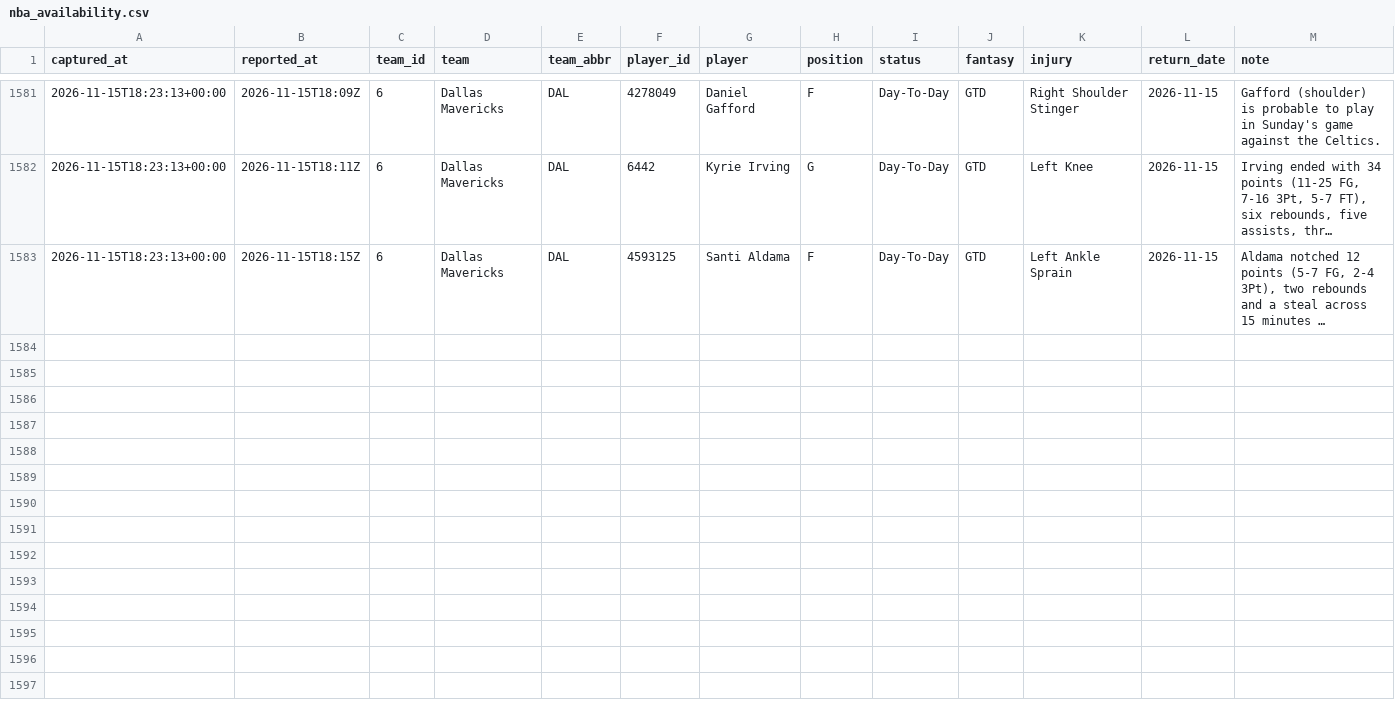
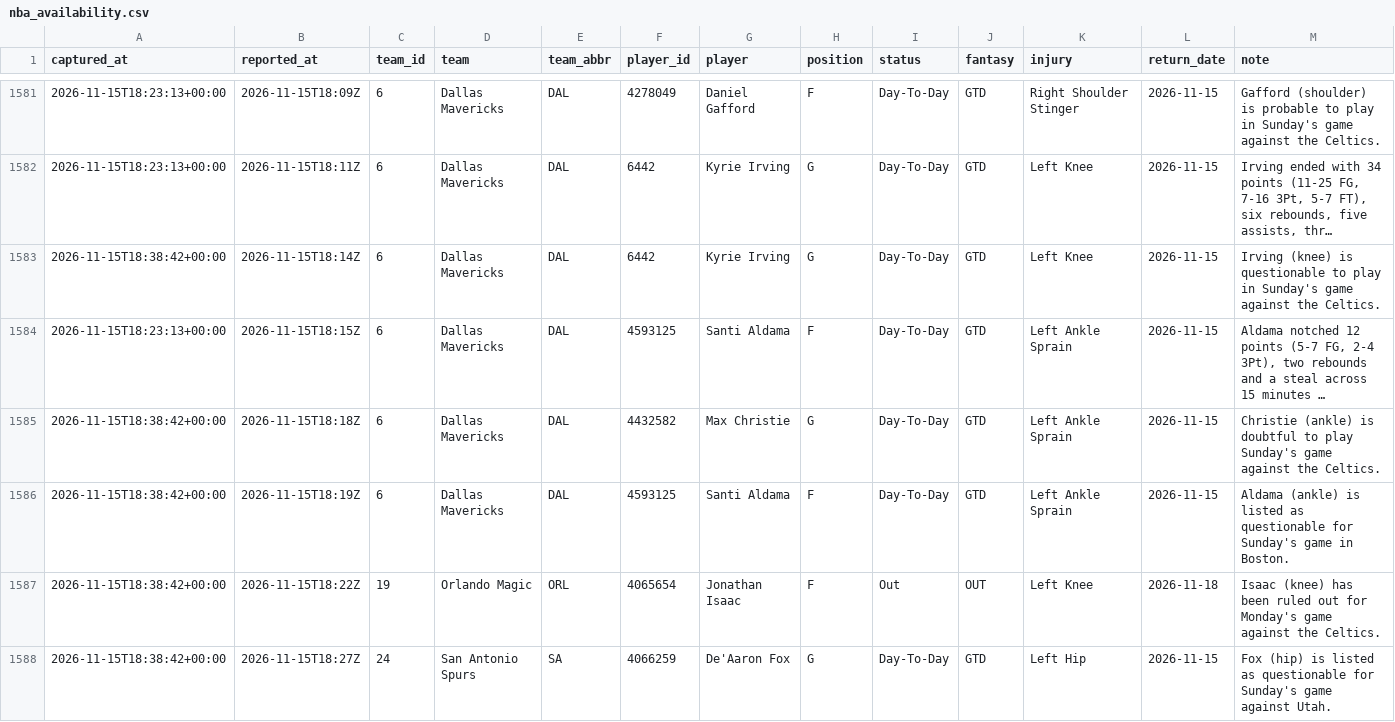
Before and after one commit to EdgeCash/Atlas, a CSV file: tracking/nba_availability.csv, drawn as a sheet; only a part is shown, gaps mark what is left out; long unchanged cells end in …; the diff names each change by its address in the sheet, - before the commit and + after, or states it on an @@ line.

```diff
--- a/tracking/nba_availability.csv
+++ b/tracking/nba_availability.csv
+row 1583: 2026-11-15T18:38:42+00:00 | 2026-11-15T18:14Z | 6 | Dallas Mavericks | DAL | 6442 | Kyrie Irving | G | Day-To-Day | GTD | Left Knee | 2026-11-15 | Irving (knee) is questionable to play in Sunday's game against the Celtics.
+row 1585: 2026-11-15T18:38:42+00:00 | 2026-11-15T18:18Z | 6 | Dallas Mavericks | DAL | 4432582 | Max Christie | G | Day-To-Day | GTD | Left Ankle Sprain | 2026-11-15 | Christie (ankle) is doubtful to play Sunday's game against the Celtics.
+row 1586: 2026-11-15T18:38:42+00:00 | 2026-11-15T18:19Z | 6 | Dallas Mavericks | DAL | 4593125 | Santi Aldama | F | Day-To-Day | GTD | Left Ankle Sprain | 2026-11-15 | Aldama (ankle) is listed as questionable for Sunday's game in Boston.
+row 1587: 2026-11-15T18:38:42+00:00 | 2026-11-15T18:22Z | 19 | Orlando Magic | ORL | 4065654 | Jonathan Isaac | F | Out | OUT | Left Knee | 2026-11-18 | Isaac (knee) has been ruled out for Monday's game against the Celtics.
+row 1588: 2026-11-15T18:38:42+00:00 | 2026-11-15T18:27Z | 24 | San Antonio Spurs | SA | 4066259 | De'Aaron Fox | G | Day-To-Day | GTD | Left Hip | 2026-11-15 | Fox (hip) is listed as questionable for Sunday's game against Utah.
```
Also changed, not shown: tracking/card_grades.csv, tracking/games.csv, 13 other files.
